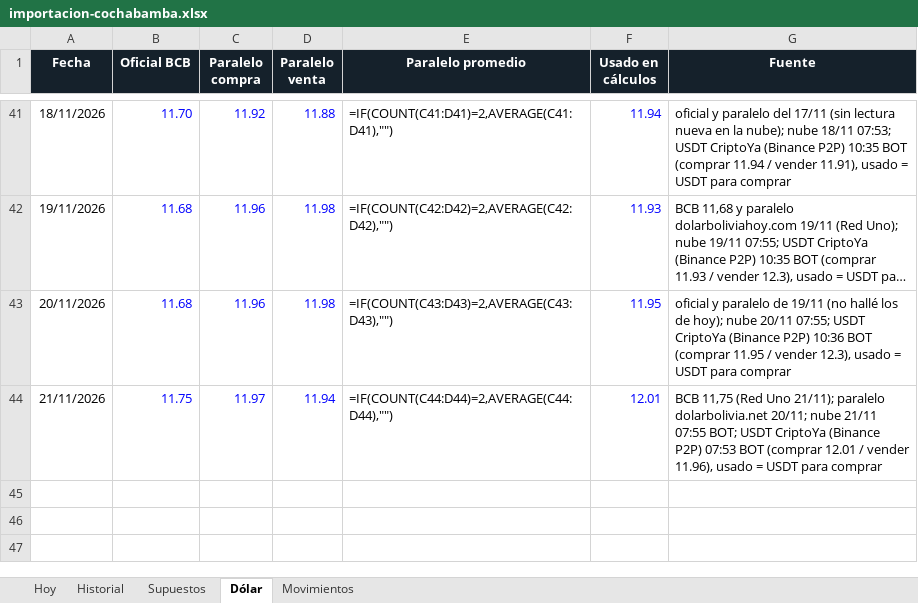
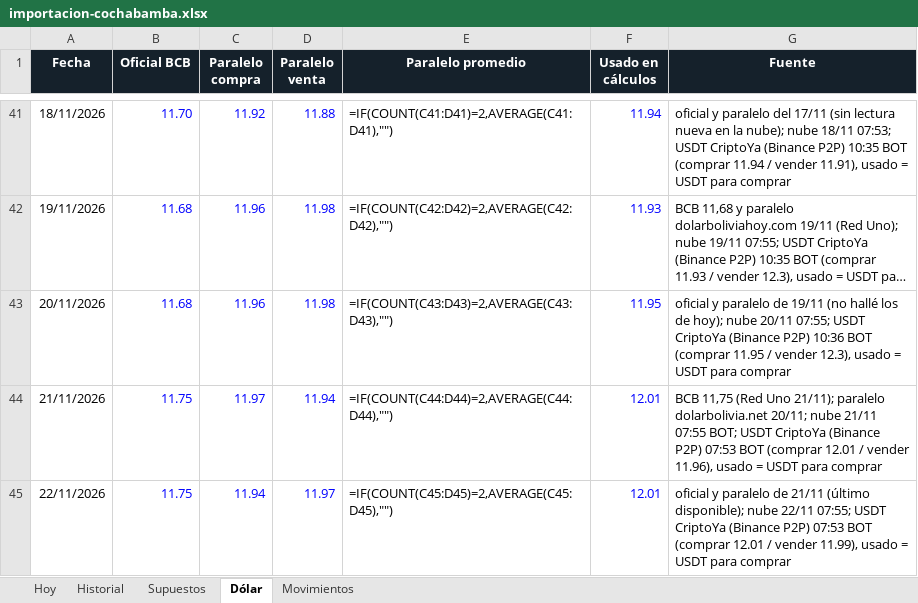
Before and after one commit to Santi491/Claude-, an Excel workbook: importacion-cochabamba.xlsx, sheet Dólar, drawn as a sheet; only a part is shown, gaps mark what is left out; long unchanged cells end in …; values as stored, in another font and other column widths than the file's, no borders; formulas without a stored value are shown as written; the diff names each change by its address in the sheet, - before the commit and + after, or states it on an @@ line.

```diff
--- a/importacion-cochabamba.xlsx (sheet Dólar)
+++ b/importacion-cochabamba.xlsx (sheet Dólar)
+row 45: 22/11/2026 | 11.75 | 11.94 | 11.97 | =IF(COUNT(C45:D45)=2,AVERAGE(C45:D45),"") | 12.01 | oficial y paralelo de 21/11 (último disponible); nube 22/11 07:55; USDT CriptoYa (Binance P2P) 07:53 BOT (comprar 12.01 / vender 11.99), usado = USDT para comprar
```
Also changed, not shown: sheet Historial, sheet Movimientos, sheet Hoy, 13 other files.
